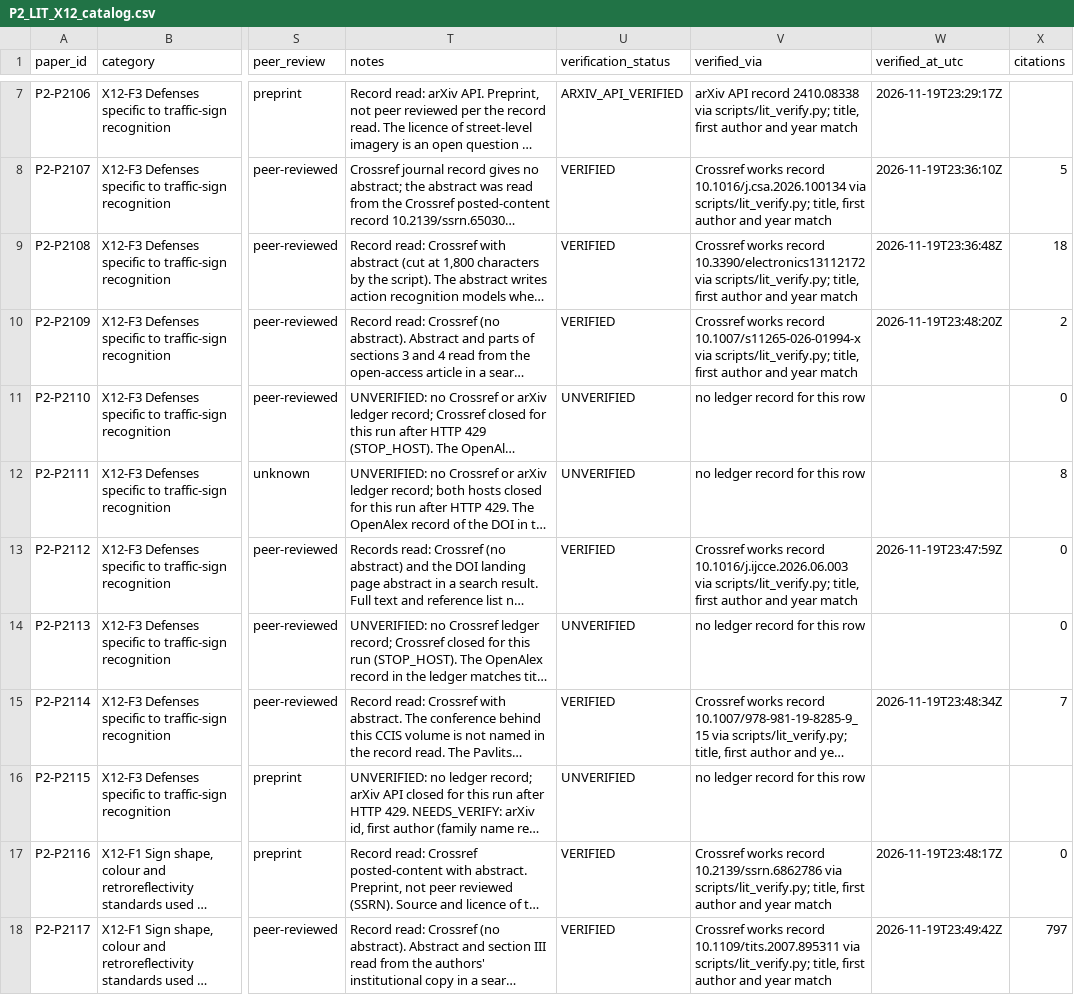
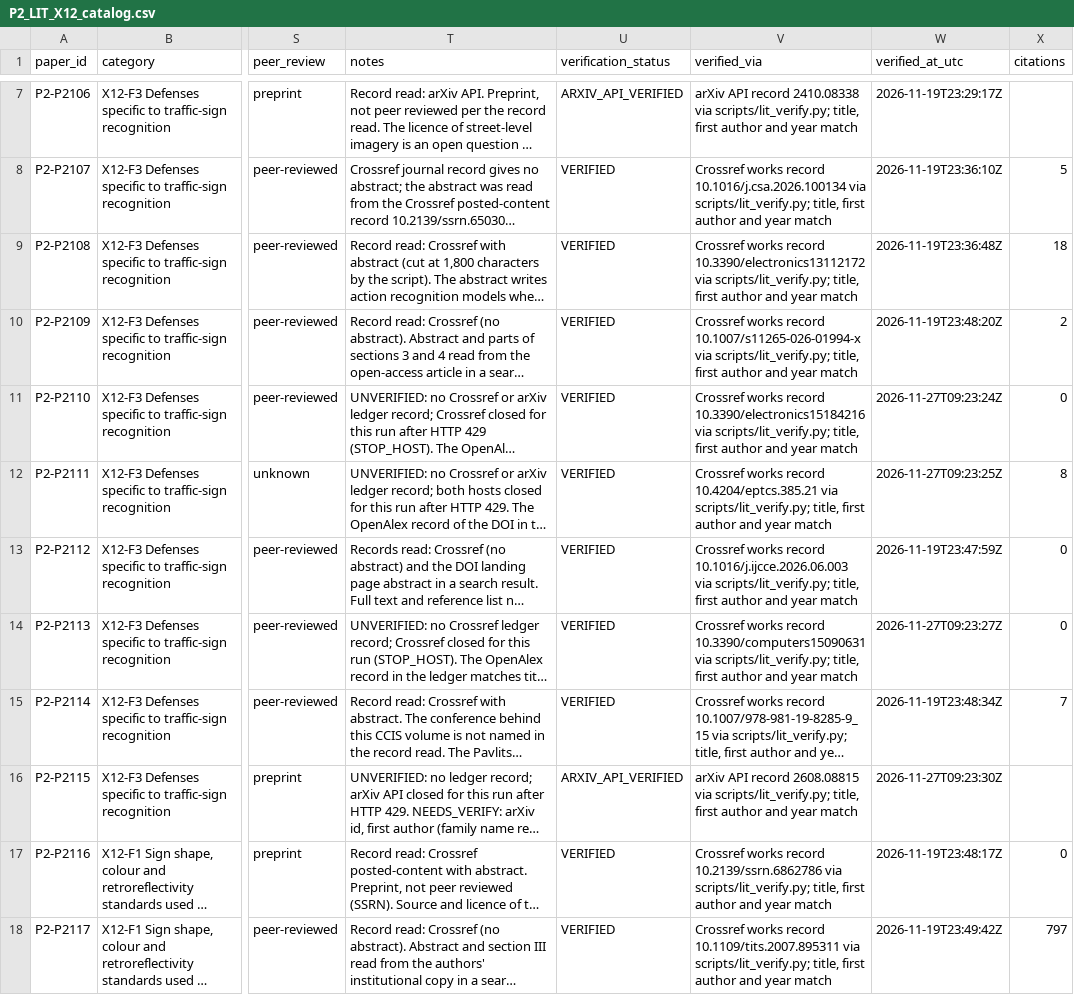
Before and after one commit to ilkimaydar/phdthesisproject, a CSV file: catalog/P2_LIT_X12_catalog.csv, drawn as a sheet; only a part is shown, gaps mark what is left out; long unchanged cells end in …; the diff names each change by its address in the sheet, - before the commit and + after, or states it on an @@ line.

```diff
--- a/catalog/P2_LIT_X12_catalog.csv
+++ b/catalog/P2_LIT_X12_catalog.csv
-U11:U12 (verification_status): UNVERIFIED
+U11:U12 (verification_status): VERIFIED
-V11 (verified_via): no ledger record for this row
+V11 (verified_via): Crossref works record 10.3390/electronics15184216 via scripts/lit_verify.py; title, first author and year match
-W11 (verified_at_utc): (empty)
+W11 (verified_at_utc): 2026-11-27T09:23:24Z
-V12 (verified_via): no ledger record for this row
+V12 (verified_via): Crossref works record 10.4204/eptcs.385.21 via scripts/lit_verify.py; title, first author and year match
-W12 (verified_at_utc): (empty)
+W12 (verified_at_utc): 2026-11-27T09:23:25Z
-U14 (verification_status): UNVERIFIED
+U14 (verification_status): VERIFIED
-V14 (verified_via): no ledger record for this row
+V14 (verified_via): Crossref works record 10.3390/computers15090631 via scripts/lit_verify.py; title, first author and year match
-W14 (verified_at_utc): (empty)
+W14 (verified_at_utc): 2026-11-27T09:23:27Z
-U16 (verification_status): UNVERIFIED
+U16 (verification_status): ARXIV_API_VERIFIED
-V16 (verified_via): no ledger record for this row
+V16 (verified_via): arXiv API record 2608.08815 via scripts/lit_verify.py; title, first author and year match
-W16 (verified_at_utc): (empty)
+W16 (verified_at_utc): 2026-11-27T09:23:30Z
```
Also changed, not shown: catalog/P2_LIT_A3_catalog.csv, catalog/P2_LIT_A5_catalog.csv, 21 other files.
